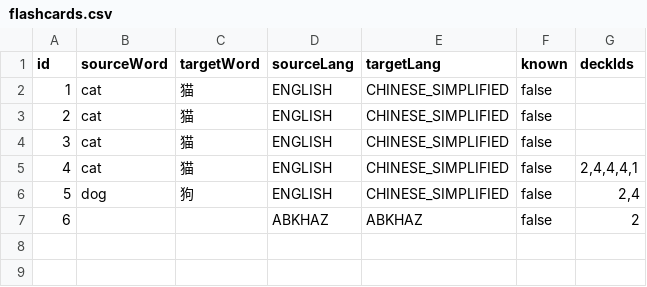
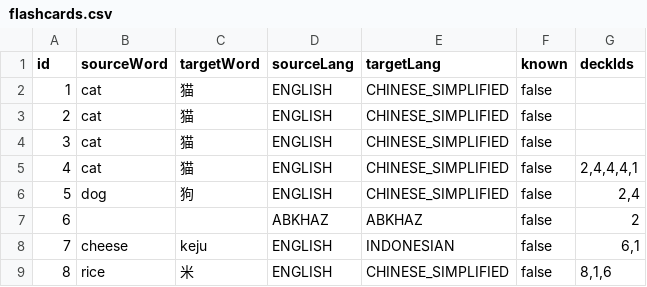
Before and after one commit to hello24342/team-project, a CSV file: flashcards.csv, drawn as a sheet; the diff names each change by its address in the sheet, - before the commit and + after, or states it on an @@ line.

```diff
--- a/flashcards.csv
+++ b/flashcards.csv
+row 8: 7 | cheese | keju | ENGLISH | INDONESIAN | false | 6,1
+row 9: 8 | rice | 米 | ENGLISH | CHINESE_SIMPLIFIED | false | 8,1,6
```
Also changed, not shown: 21 other files.
